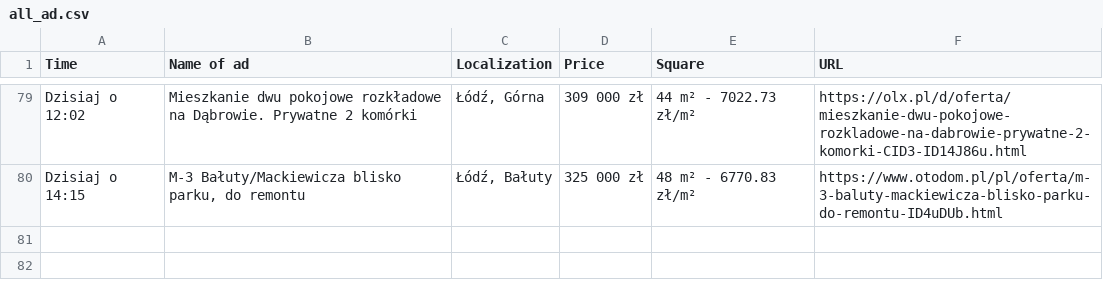
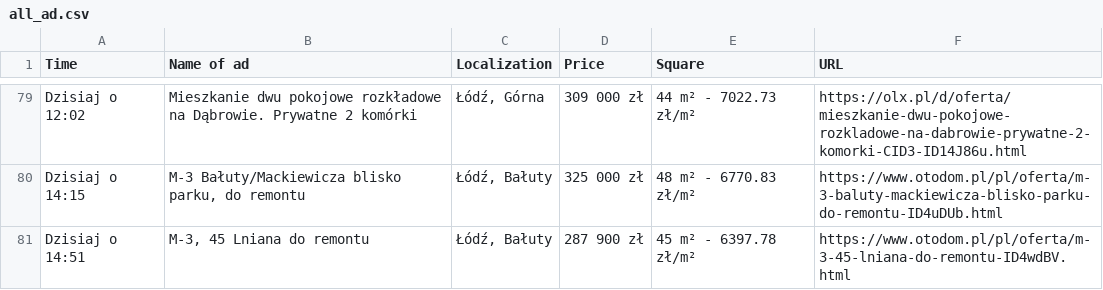
Before and after one commit to OleksandrGnatyuk/olx_parser_bot, a CSV file: csv/all_ad.csv, drawn as a sheet; only a part is shown, gaps mark what is left out.

```diff
--- a/csv/all_ad.csv
+++ b/csv/all_ad.csv
@@ -80 +80,2 @@ Dzisiaj o 12:02,Mieszkanie dwu pokojowe rozkładowe na Dąbrowie. Prywatne 2 kom
 Dzisiaj o 14:15,"M-3 Bałuty/Mackiewicza blisko parku, do remontu","Łódź, Bałuty",325 000 zł,48 m² - 6770.83 zł/m²,https://www.otodom.pl/pl/oferta/m-3-baluty-mackiewicza-blisko-parku-do-remontu-ID4uDUb.html
+Dzisiaj o 14:51,"M-3, 45 Lniana do remontu","Łódź, Bałuty",287 900 zł,45 m² - 6397.78 zł/m²,https://www.otodom.pl/pl/oferta/m-3-45-lniana-do-remontu-ID4wdBV.html
```
